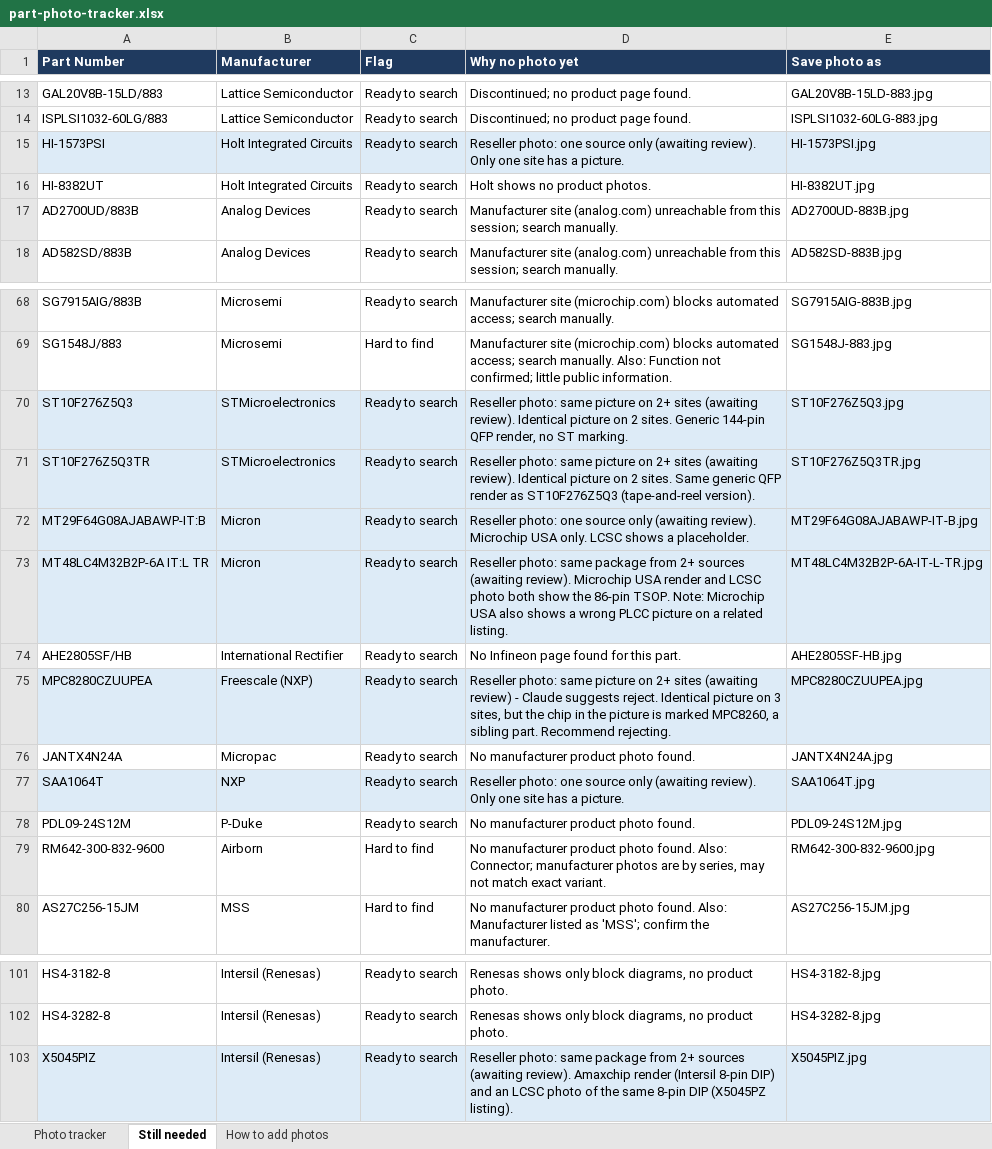
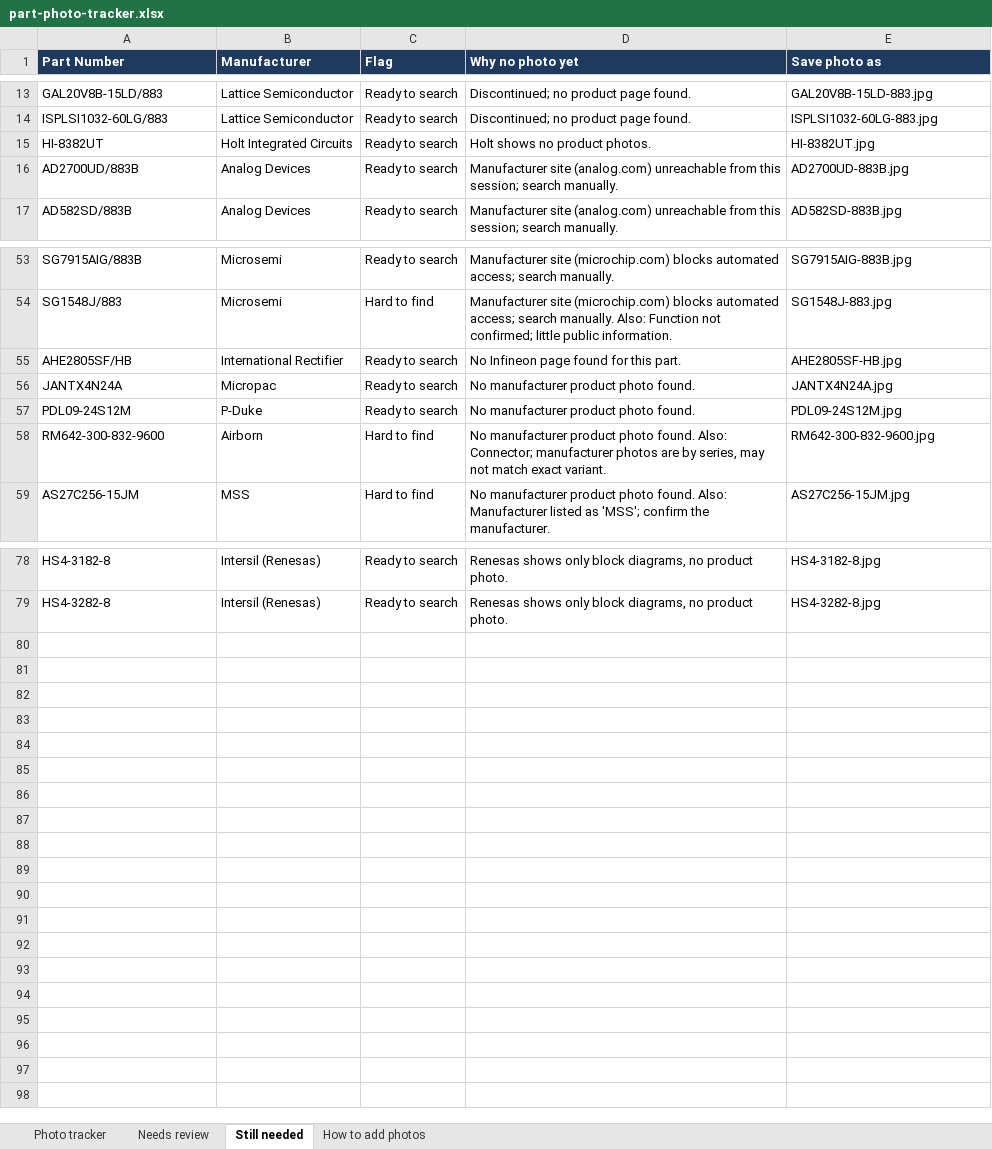
Before and after one commit to zhennanl/ziheng-int-website, an Excel workbook: docs/part-photo-tracker.xlsx, sheet Still needed, drawn as a sheet; only a part is shown, gaps mark what is left out; values as stored, in another font and other column widths than the file's, no borders; the diff covers the shown part only; the diff names each change by its address in the sheet, - before the commit and + after, or states it on an @@ line.

```diff
--- a/docs/part-photo-tracker.xlsx (sheet Still needed)
+++ b/docs/part-photo-tracker.xlsx (sheet Still needed)
+sheet tab: Needs review
-row 15: HI-1573PSI | Holt Integrated Circuits | Ready to search | Reseller photo: one source only (awaiting review). Only one site has a picture. | HI-1573PSI.jpg
-row 70: ST10F276Z5Q3 | STMicroelectronics | Ready to search | Reseller photo: same picture on 2+ sites (awaiting review). Identical picture on 2 sites. Generic 144-pin QFP render, no ST marking. | ST10F276Z5Q3.jpg
-row 71: ST10F276Z5Q3TR | STMicroelectronics | Ready to search | Reseller photo: same picture on 2+ sites (awaiting review). Identical picture on 2 sites. Same generic QFP render as ST10F276Z5Q3 (tape-and-reel version). | ST10F276Z5Q3TR.jpg
-row 72: MT29F64G08AJABAWP-IT:B | Micron | Ready to search | Reseller photo: one source only (awaiting review). Microchip USA only. LCSC shows a placeholder. | MT29F64G08AJABAWP-IT-B.jpg
-row 73: MT48LC4M32B2P-6A IT:L TR | Micron | Ready to search | Reseller photo: same package from 2+ sources (awaiting review). Microchip USA render and LCSC photo both show the 86-pin TSOP. Note: Microchip USA also shows a wrong PLCC picture on a related listing. | MT48LC4M32B2P-6A-IT-L-TR.jpg
-row 75: MPC8280CZUUPEA | Freescale (NXP) | Ready to search | Reseller photo: same picture on 2+ sites (awaiting review) - Claude suggests reject. Identical picture on 3 sites, but the chip in the picture is marked MPC8260, a sibling part. Recommend rejecting. | MPC8280CZUUPEA.jpg
-row 77: SAA1064T | NXP | Ready to search | Reseller photo: one source only (awaiting review). Only one site has a picture. | SAA1064T.jpg
-row 103: X5045PIZ | Intersil (Renesas) | Ready to search | Reseller photo: same package from 2+ sources (awaiting review). Amaxchip render (Intersil 8-pin DIP) and an LCSC photo of the same 8-pin DIP (X5045PZ listing). | X5045PIZ.jpg
```
Also changed, not shown: 16 removed rows elsewhere in this sheet, sheet Photo tracker, 26 other files.
